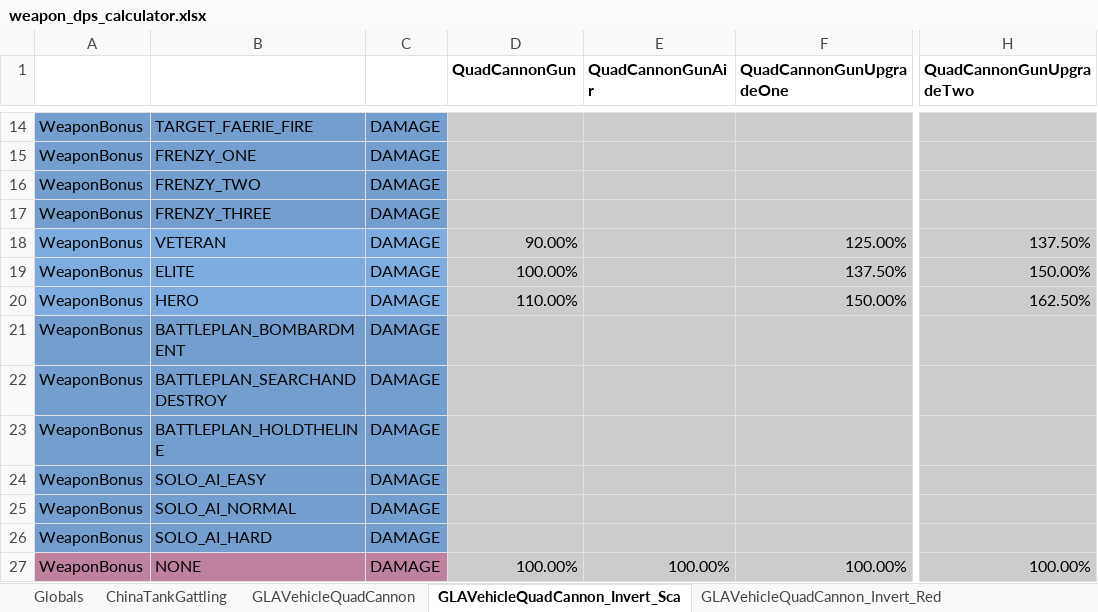
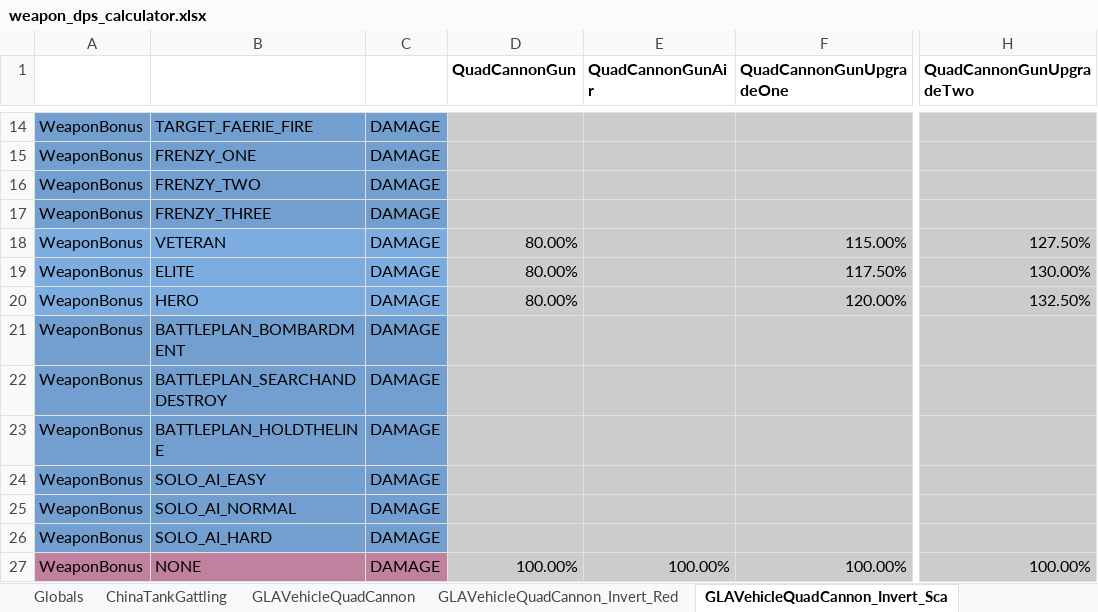
Before and after one commit to TheSuperHackers/GeneralsGamePatch, an Excel workbook: Patch104pZH/Design/Balancing/weapon_dps_calculator.xlsx, sheet GLAVehicleQuadCannon_Invert_Sca, drawn as a sheet; only a part is shown, gaps mark what is left out; values as stored, in another font and other column widths than the file's, no borders; conditional formats not drawn; the diff names each change by its address in the sheet, - before the commit and + after, or states it on an @@ line.

```diff
--- a/Patch104pZH/Design/Balancing/weapon_dps_calculator.xlsx (sheet GLAVehicleQuadCannon_Invert_Sca)
+++ b/Patch104pZH/Design/Balancing/weapon_dps_calculator.xlsx (sheet GLAVehicleQuadCannon_Invert_Sca)
@@ sheet tab order changed: Globals | ChinaTankGattling | GLAVehicleQuadCannon | GLAVehicleQuadCannon_Invert_Red | GLAVehicleQuadCannon_Invert_Sca @@
-D18 (QuadCannonGun): 90.00%
+D18 (QuadCannonGun): 80.00%
-F18 (QuadCannonGunUpgradeOne): 125.00%
+F18 (QuadCannonGunUpgradeOne): 115.00%
-H18 (QuadCannonGunUpgradeTwo): 137.50%
+H18 (QuadCannonGunUpgradeTwo): 127.50%
-D19 (QuadCannonGun): 100.00%
+D19 (QuadCannonGun): 80.00%
-F19 (QuadCannonGunUpgradeOne): 137.50%
+F19 (QuadCannonGunUpgradeOne): 117.50%
-H19 (QuadCannonGunUpgradeTwo): 150.00%
+H19 (QuadCannonGunUpgradeTwo): 130.00%
-D20 (QuadCannonGun): 110.00%
+D20 (QuadCannonGun): 80.00%
-F20 (QuadCannonGunUpgradeOne): 150.00%
+F20 (QuadCannonGunUpgradeOne): 120.00%
-H20 (QuadCannonGunUpgradeTwo): 162.50%
+H20 (QuadCannonGunUpgradeTwo): 132.50%
```
Also changed, not shown: sheet GLAVehicleQuadCannon_Invert_Red, other sheet tabs, formulas that keep their value, 1 other file.
